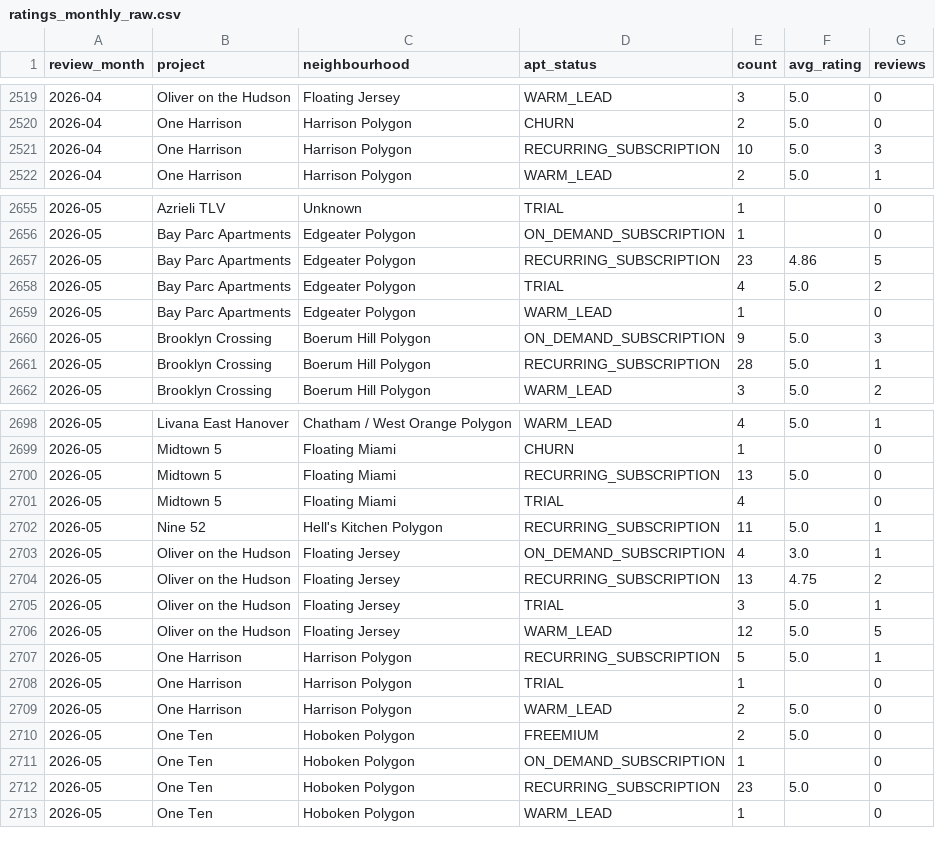
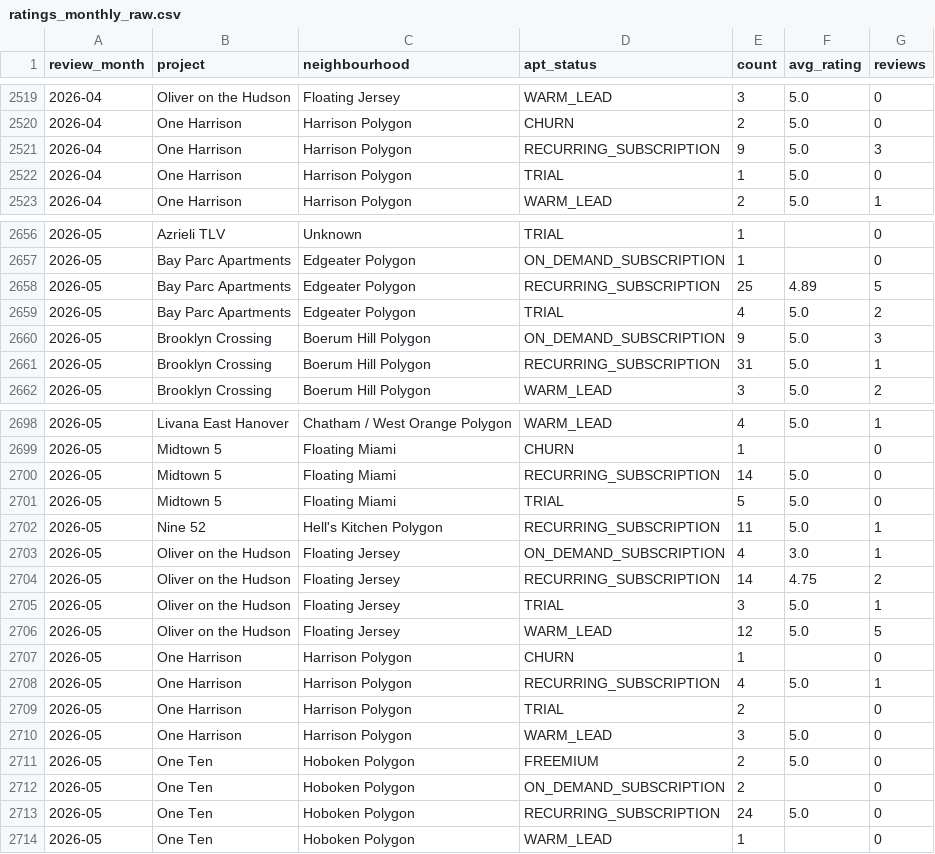
Before and after one commit to AryanGupta-Faireez/Good_Morning_Dashboard, a CSV file: static/data/ratings_monthly_raw.csv, drawn as a sheet; only a part is shown, gaps mark what is left out; the diff covers the shown part only.

```diff
--- a/static/data/ratings_monthly_raw.csv
+++ b/static/data/ratings_monthly_raw.csv
@@ -2520,3 +2520,4 @@ review_month,project,neighbourhood,apt_status,count,avg_rating,reviews
 2026-04,One Harrison,Harrison Polygon,CHURN,2,5.0,0
-2026-04,One Harrison,Harrison Polygon,RECURRING_SUBSCRIPTION,10,5.0,3
+2026-04,One Harrison,Harrison Polygon,RECURRING_SUBSCRIPTION,9,5.0,3
+2026-04,One Harrison,Harrison Polygon,TRIAL,1,5.0,0
 2026-04,One Harrison,Harrison Polygon,WARM_LEAD,2,5.0,1
@@ -2656,7 +2657,6 @@ review_month,project,neighbourhood,apt_status,count,avg_rating,reviews
 2026-05,Bay Parc Apartments,Edgeater Polygon,ON_DEMAND_SUBSCRIPTION,1,,0
-2026-05,Bay Parc Apartments,Edgeater Polygon,RECURRING_SUBSCRIPTION,23,4.86,5
+2026-05,Bay Parc Apartments,Edgeater Polygon,RECURRING_SUBSCRIPTION,25,4.89,5
 2026-05,Bay Parc Apartments,Edgeater Polygon,TRIAL,4,5.0,2
-2026-05,Bay Parc Apartments,Edgeater Polygon,WARM_LEAD,1,,0
 2026-05,Brooklyn Crossing,Boerum Hill Polygon,ON_DEMAND_SUBSCRIPTION,9,5.0,3
-2026-05,Brooklyn Crossing,Boerum Hill Polygon,RECURRING_SUBSCRIPTION,28,5.0,1
+2026-05,Brooklyn Crossing,Boerum Hill Polygon,RECURRING_SUBSCRIPTION,31,5.0,1
 2026-05,Brooklyn Crossing,Boerum Hill Polygon,WARM_LEAD,3,5.0,2
@@ -2699,15 +2699,16 @@ review_month,project,neighbourhood,apt_status,count,avg_rating,reviews
 2026-05,Midtown 5,Floating Miami,CHURN,1,,0
-2026-05,Midtown 5,Floating Miami,RECURRING_SUBSCRIPTION,13,5.0,0
-2026-05,Midtown 5,Floating Miami,TRIAL,4,,0
+2026-05,Midtown 5,Floating Miami,RECURRING_SUBSCRIPTION,14,5.0,0
+2026-05,Midtown 5,Floating Miami,TRIAL,5,5.0,0
 2026-05,Nine 52,Hell's Kitchen Polygon,RECURRING_SUBSCRIPTION,11,5.0,1
 2026-05,Oliver on the Hudson,Floating Jersey,ON_DEMAND_SUBSCRIPTION,4,3.0,1
-2026-05,Oliver on the Hudson,Floating Jersey,RECURRING_SUBSCRIPTION,13,4.75,2
+2026-05,Oliver on the Hudson,Floating Jersey,RECURRING_SUBSCRIPTION,14,4.75,2
 2026-05,Oliver on the Hudson,Floating Jersey,TRIAL,3,5.0,1
 2026-05,Oliver on the Hudson,Floating Jersey,WARM_LEAD,12,5.0,5
-2026-05,One Harrison,Harrison Polygon,RECURRING_SUBSCRIPTION,5,5.0,1
-2026-05,One Harrison,Harrison Polygon,TRIAL,1,,0
-2026-05,One Harrison,Harrison Polygon,WARM_LEAD,2,5.0,0
+2026-05,One Harrison,Harrison Polygon,CHURN,1,,0
+2026-05,One Harrison,Harrison Polygon,RECURRING_SUBSCRIPTION,4,5.0,1
+2026-05,One Harrison,Harrison Polygon,TRIAL,2,,0
+2026-05,One Harrison,Harrison Polygon,WARM_LEAD,3,5.0,0
 2026-05,One Ten,Hoboken Polygon,FREEMIUM,2,5.0,0
-2026-05,One Ten,Hoboken Polygon,ON_DEMAND_SUBSCRIPTION,1,,0
-2026-05,One Ten,Hoboken Polygon,RECURRING_SUBSCRIPTION,23,5.0,0
+2026-05,One Ten,Hoboken Polygon,ON_DEMAND_SUBSCRIPTION,2,,0
+2026-05,One Ten,Hoboken Polygon,RECURRING_SUBSCRIPTION,24,5.0,0
 2026-05,One Ten,Hoboken Polygon,WARM_LEAD,1,,0
```
Also changed, not shown: 49 edited cells elsewhere in this file, static/data/funnel_apts.csv, static/data/noslots_incidents_weekly.csv, 34 other files.
